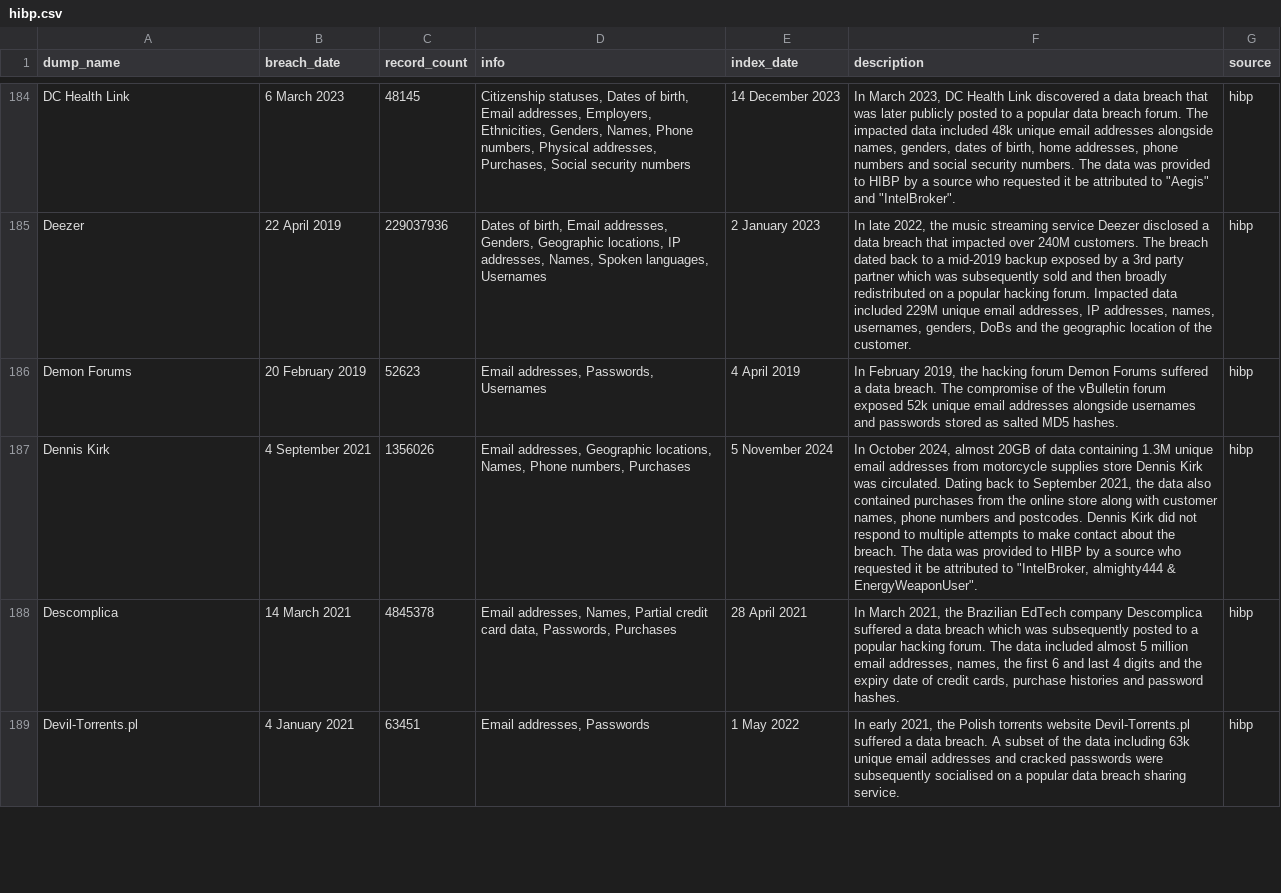
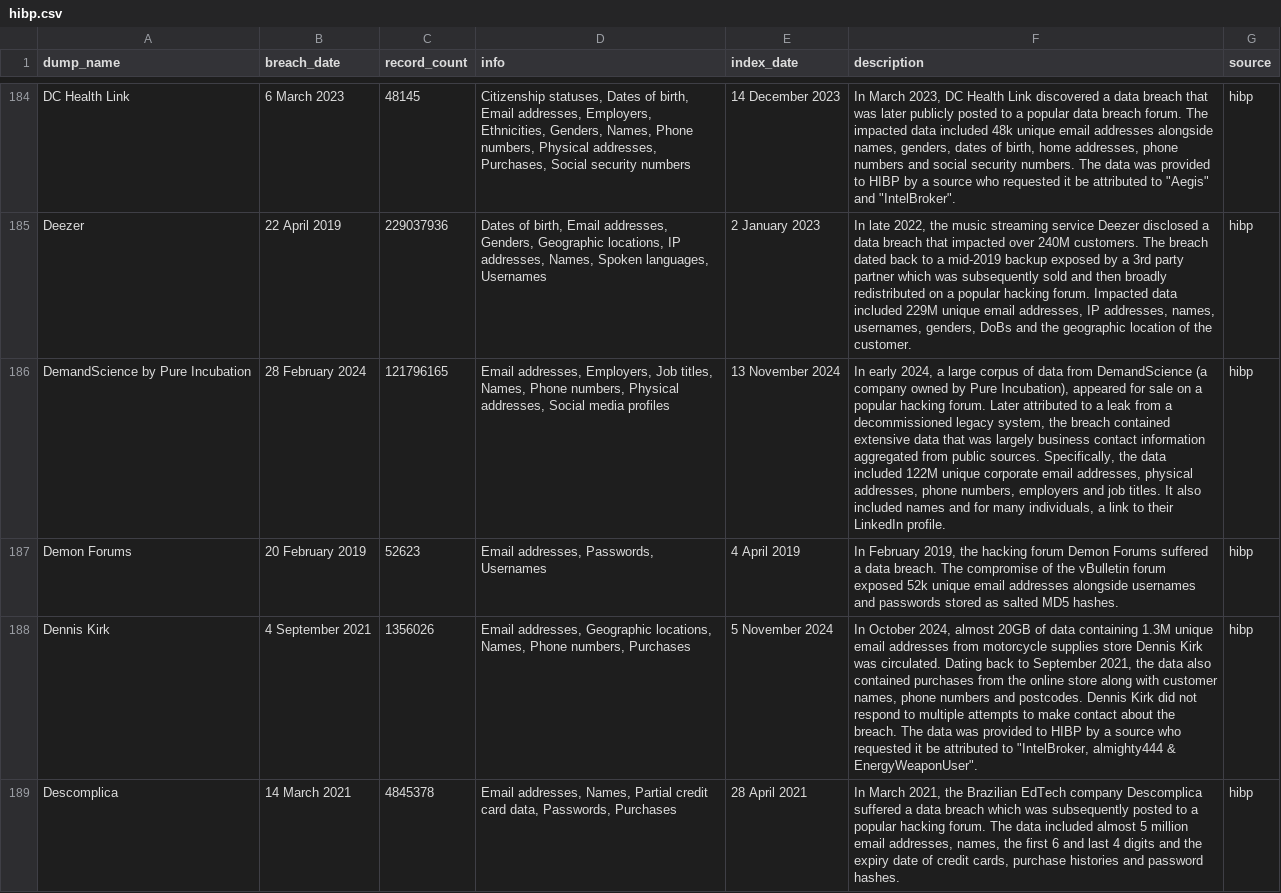
Before and after one commit to notdls/known-breaches, a CSV file: datasets/hibp.csv, drawn as a sheet; only a part is shown, gaps mark what is left out; the shorter side is filled out with more unchanged rows; the diff names each change by its address in the sheet, - before the commit and + after, or states it on an @@ line.

Commit message:
Dataset Update 11/14/24

```diff
--- a/datasets/hibp.csv
+++ b/datasets/hibp.csv
+row 186: DemandScience by Pure Incubation | 28 February 2024 | 121796165 | Email addresses, Employers, Job titles, Names, Phone numbers, Physical addresses, Social media profiles | 13 November 2024 | In early 2024, a large corpus of data from DemandScience (a company owned by Pure Incubation), appeared for sale on a popular hacking forum. Later attributed to a leak from a decommissioned legacy system, the breach contained extensive data that was largely business contact information aggregated from public sources. Specifically, the data included 122M unique corporate email addresses, physical addresses, phone numbers, employers and job titles. It also included names and for many individuals, a link to their LinkedIn profile. | hibp
```
Also changed, not shown: 2 other files.
